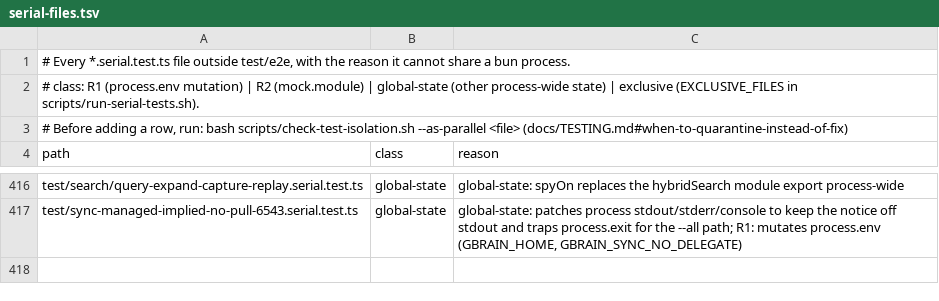
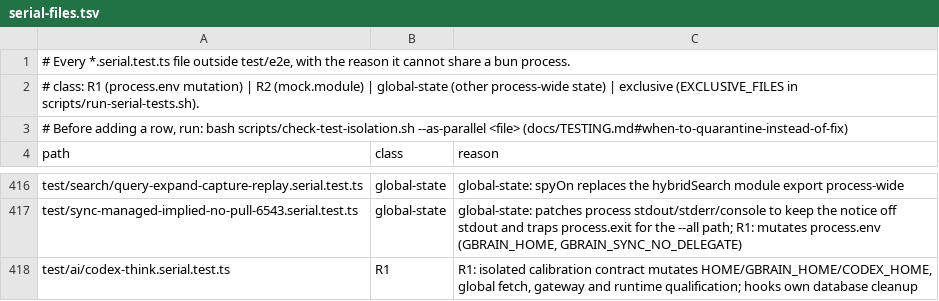
Before and after one commit to grenben/abrain, a TSV file: scripts/serial-files.tsv, drawn as a sheet; only a part is shown, gaps mark what is left out; the diff names each change by its address in the sheet, - before the commit and + after, or states it on an @@ line.

```diff
--- a/scripts/serial-files.tsv
+++ b/scripts/serial-files.tsv
+row 418: test/ai/codex-think.serial.test.ts | R1 | R1: isolated calibration contract mutates HOME/GBRAIN_HOME/CODEX_HOME, global fetch, gateway and runtime qualification; hooks own database cleanup
```
Also changed, not shown: scripts/function-size-baseline.tsv, 13 other files.
